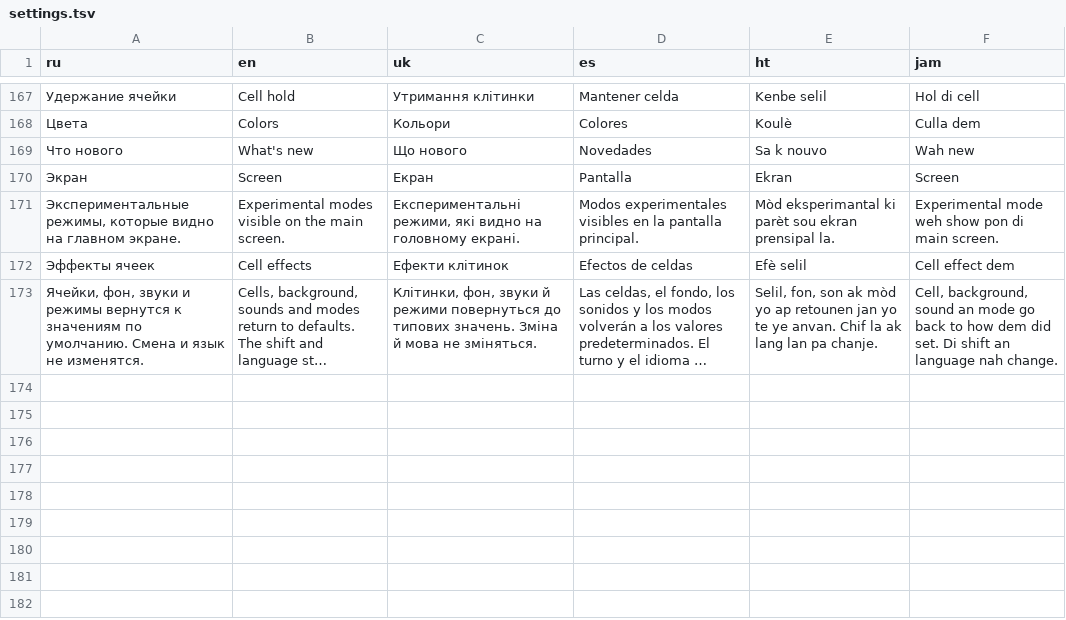
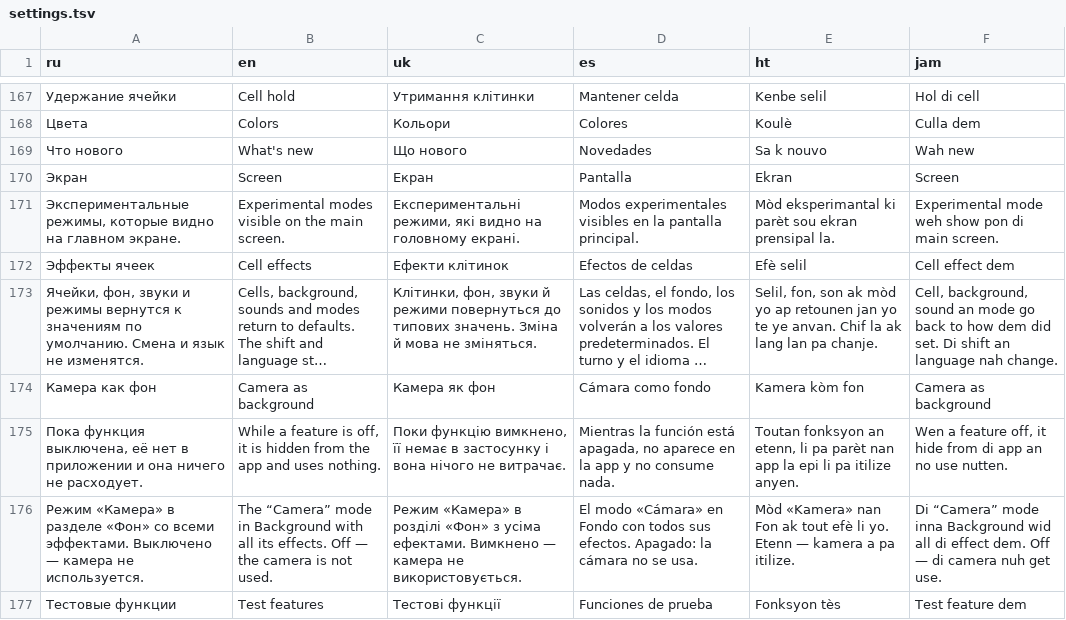
Before and after one commit to axrbarsic/MargaritavilleSwift, a TSV file: web/margaritaville-pwa/tools/i18n/settings.tsv, drawn as a sheet; only a part is shown, gaps mark what is left out; long unchanged cells end in …; the diff names each change by its address in the sheet, - before the commit and + after, or states it on an @@ line.

```diff
--- a/web/margaritaville-pwa/tools/i18n/settings.tsv
+++ b/web/margaritaville-pwa/tools/i18n/settings.tsv
+row 174: Камера как фон | Camera as background | Камера як фон | Cámara como fondo | Kamera kòm fon | Camera as background
+row 175: Пока функция выключена, её нет в приложении и она ничего не расходует. | While a feature is off, it is hidden from the app and uses nothing. | Поки функцію вимкнено, її немає в застосунку і вона нічого не витрачає. | Mientras la función está apagada, no aparece en la app y no consume nada. | Toutan fonksyon an etenn, li pa parèt nan app la epi li pa itilize anyen. | Wen a feature off, it hide from di app an no use nutten.
+row 176: Режим «Камера» в разделе «Фон» со всеми эффектами. Выключено — камера не используется. | The “Camera” mode in Background with all its effects. Off — the camera is not used. | Режим «Камера» в розділі «Фон» з усіма ефектами. Вимкнено — камера не використовується. | El modo «Cámara» en Fondo con todos sus efectos. Apagado: la cámara no se usa. | Mòd «Kamera» nan Fon ak tout efè li yo. Etenn — kamera a pa itilize. | Di “Camera” mode inna Background wid all di effect dem. Off — di camera nuh get use.
+row 177: Тестовые функции | Test features | Тестові функції | Funciones de prueba | Fonksyon tès | Test feature dem
```
Also changed, not shown: 13 other files.
